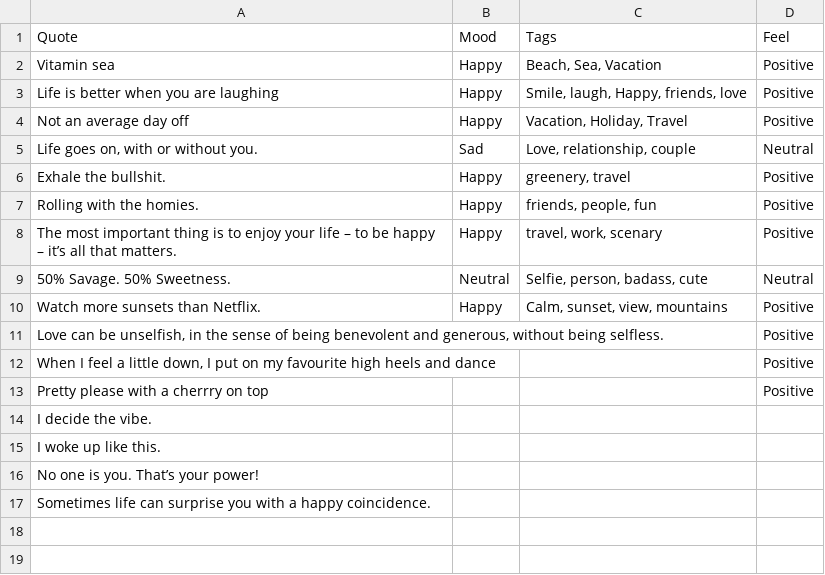
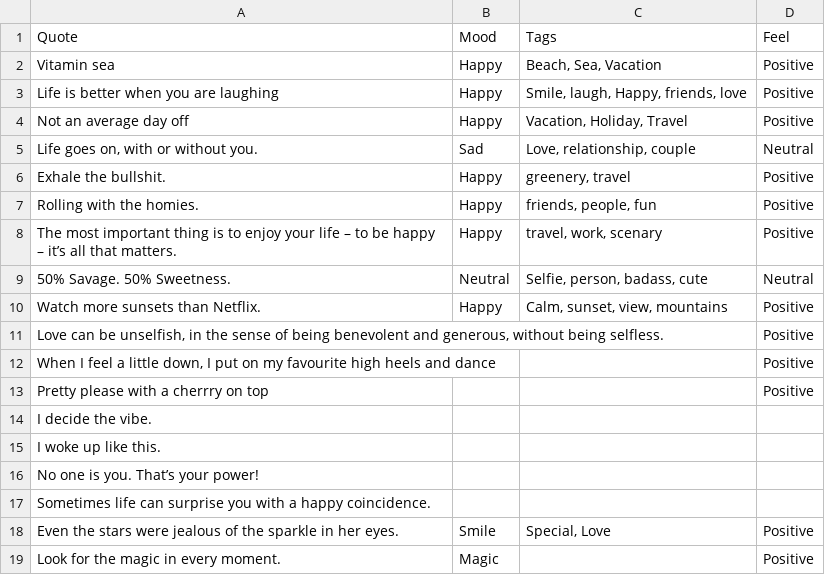
Before and after one commit to devcer/captions-for-ig, a CSV file: captions.csv, drawn as a sheet; the diff names each change by its address in the sheet, - before the commit and + after, or states it on an @@ line.

Commit message:
Added 2 quotes

```diff
--- a/captions.csv
+++ b/captions.csv
+row 18: Even the stars were jealous of the sparkle in her eyes. | Smile | Special, Love | Positive
+row 19: Look for the magic in every moment. | Magic |  | Positive
```
